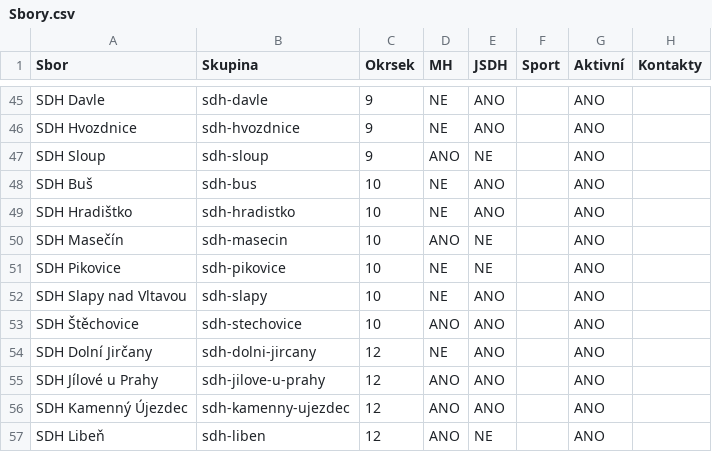
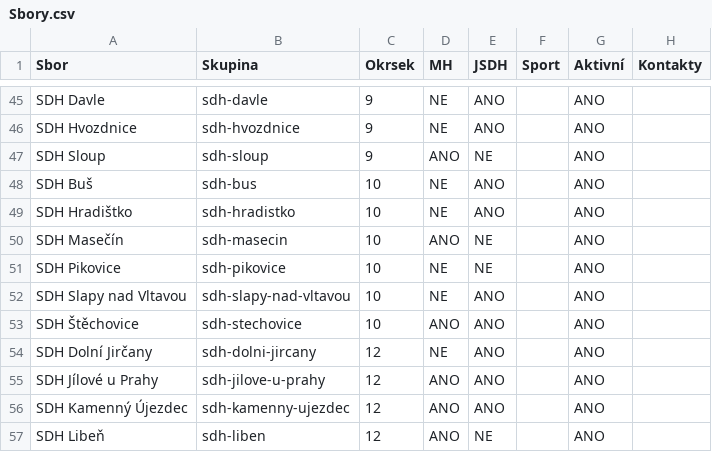
Before and after one commit to oshpz/web, a CSV file: docs/data/Sbory.csv, drawn as a sheet; only a part is shown, gaps mark what is left out.

```diff
--- a/docs/data/Sbory.csv
+++ b/docs/data/Sbory.csv
@@ -51,3 +51,3 @@ SDH Masečín,sdh-masecin,10,ANO,NE,,ANO,
 SDH Pikovice,sdh-pikovice,10,NE,NE,,ANO,
-SDH Slapy nad Vltavou,sdh-slapy,10,NE,ANO,,ANO,
+SDH Slapy nad Vltavou,sdh-slapy-nad-vltavou,10,NE,ANO,,ANO,
 SDH Štěchovice,sdh-stechovice,10,ANO,ANO,,ANO,
```
Also changed, not shown: 2 other files.
